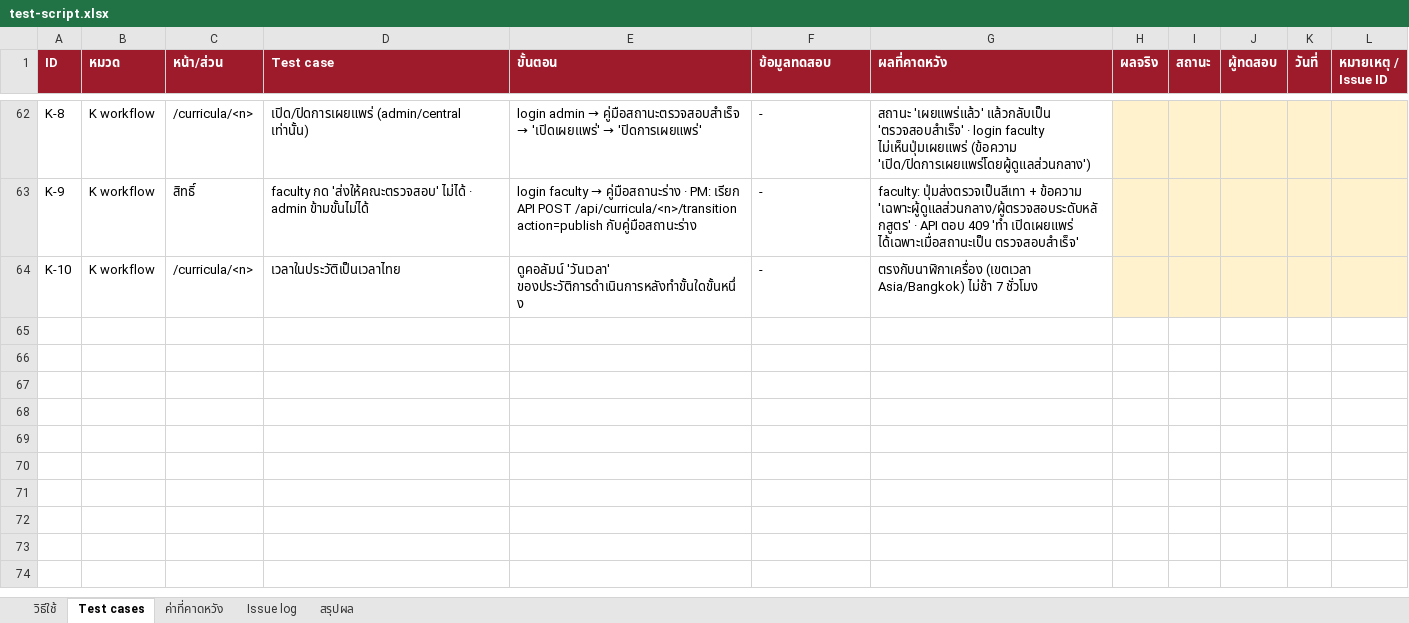
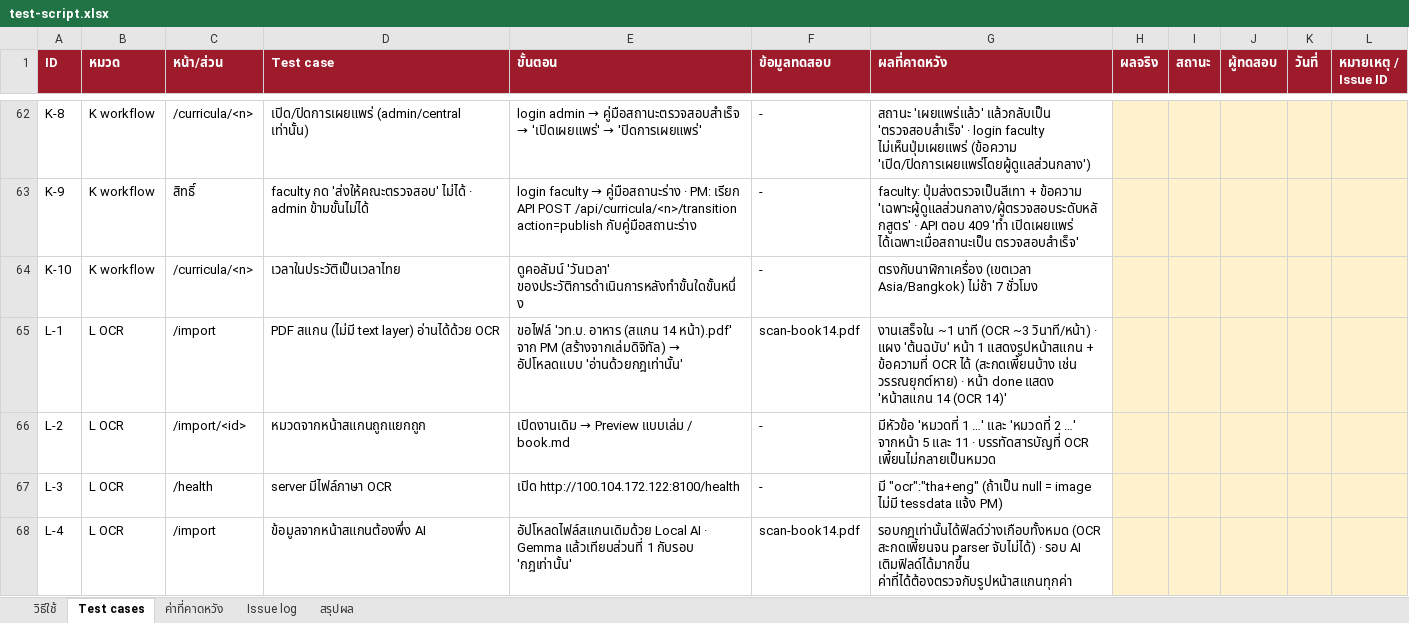
Before and after one commit to Kanabadee-KDS/OCL-agent, an Excel workbook: docs/testing/test-script.xlsx, sheet Test cases, drawn as a sheet; only a part is shown, gaps mark what is left out; values as stored, in another font and other column widths than the file's, no borders; charts and pictures not drawn; the diff names each change by its address in the sheet, - before the commit and + after, or states it on an @@ line.

```diff
--- a/docs/testing/test-script.xlsx (sheet Test cases)
+++ b/docs/testing/test-script.xlsx (sheet Test cases)
+row 65: L-1 | L OCR | /import | PDF สแกน (ไม่มี text layer) อ่านได้ด้วย OCR | ขอไฟล์ 'วท.บ. อาหาร (สแกน 14 หน้า).pdf' จาก PM (สร้างจากเล่มดิจิทัล) → อัปโหลดแบบ 'อ่านด้วยกฎเท่านั้น' | scan-book14.pdf | งานเสร็จใน ~1 นาที (OCR ~3 วินาที/หน้า) · แผง 'ต้นฉบับ' หน้า 1 แสดงรูปหน้าสแกน + ข้อความที่ OCR ได้ (สะกดเพี้ยนบ้าง เช่น วรรณยุกต์หาย) · หน้า done แสดง 'หน้าสแกน 14 (OCR 14)'
+row 66: L-2 | L OCR | /import/<id> | หมวดจากหน้าสแกนถูกแยกถูก | เปิดงานเดิม → Preview แบบเล่ม / book.md | - | มีหัวข้อ 'หมวดที่ 1 …' และ 'หมวดที่ 2 …' จากหน้า 5 และ 11 · บรรทัดสารบัญที่ OCR เพี้ยนไม่กลายเป็นหมวด
+row 67: L-3 | L OCR | /health | server มีไฟล์ภาษา OCR | เปิด http://100.104.172.122:8100/health | - | มี "ocr":"tha+eng" (ถ้าเป็น null = image ไม่มี tessdata แจ้ง PM)
+row 68: L-4 | L OCR | /import | ข้อมูลจากหน้าสแกนต้องพึ่ง AI | อัปโหลดไฟล์สแกนเดิมด้วย Local AI · Gemma แล้วเทียบส่วนที่ 1 กับรอบ 'กฎเท่านั้น' | scan-book14.pdf | รอบกฎเท่านั้นได้ฟิลด์ว่างเกือบทั้งหมด (OCR สะกดเพี้ยนจน parser จับไม่ได้) · รอบ AI เติมฟิลด์ได้มากขึ้น ค่าที่ได้ต้องตรวจกับรูปหน้าสแกนทุกค่า
```
Also changed, not shown: sheet สรุปผล, sheet วิธีใช้, formulas that keep their value, 15 other files.
